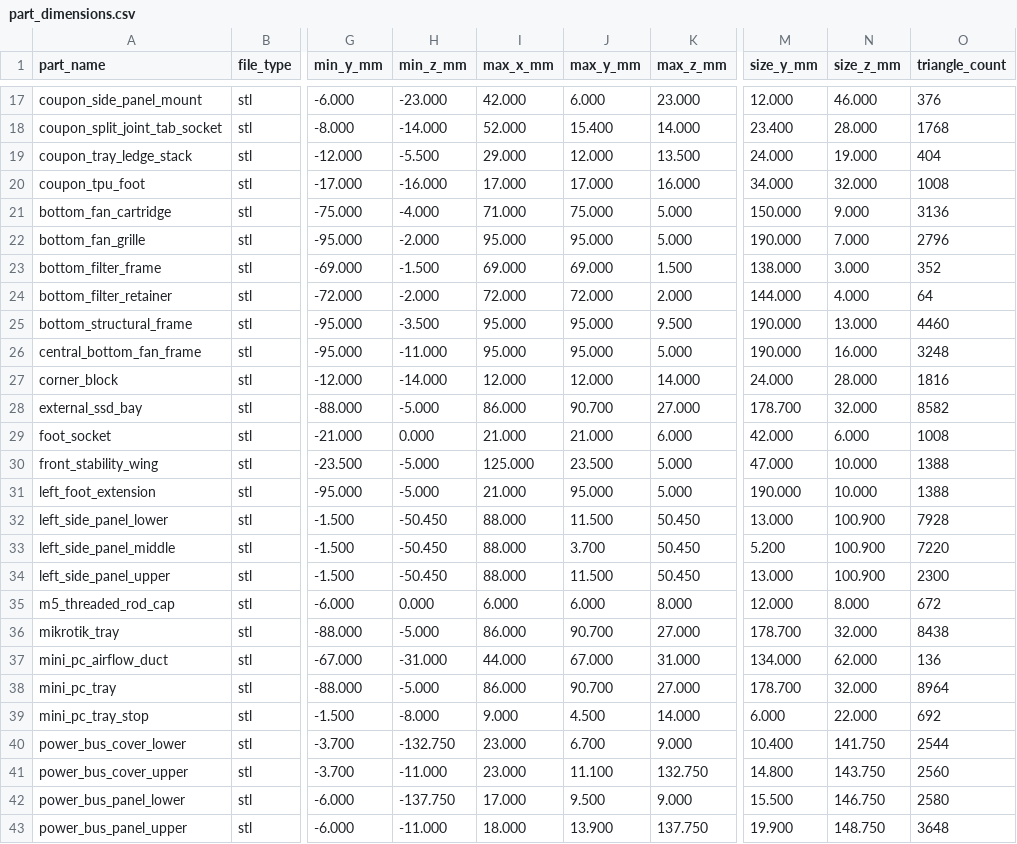
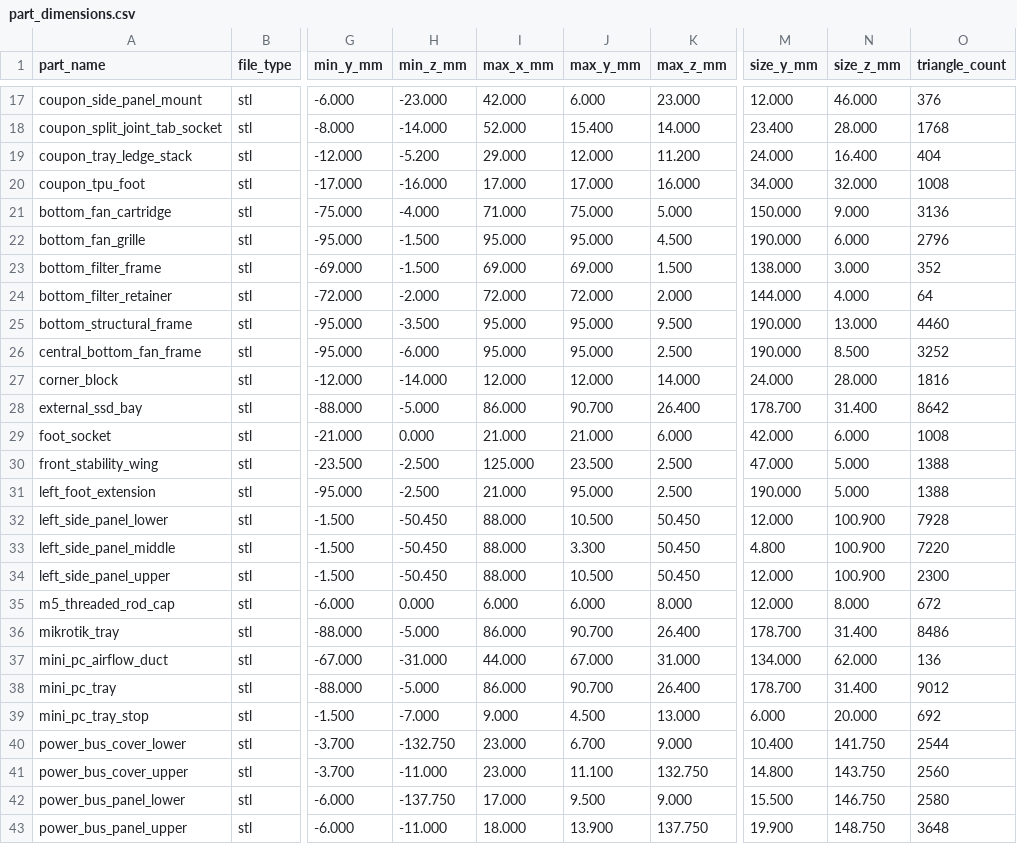
Before and after one commit to savchuk-sergey/homelab_modular_tower, a CSV file: revisions/mk0.7.4/analysis/part_dimensions.csv, drawn as a sheet; only a part is shown, gaps mark what is left out; the diff covers the shown part only; the diff names each change by its address in the sheet, - before the commit and + after, or states it on an @@ line.

```diff
--- a/revisions/mk0.7.4/analysis/part_dimensions.csv
+++ b/revisions/mk0.7.4/analysis/part_dimensions.csv
-H19 (min_z_mm): -5.500
+H19 (min_z_mm): -5.200
-K19 (max_z_mm): 13.500
+K19 (max_z_mm): 11.200
-N19 (size_z_mm): 19.000
+N19 (size_z_mm): 16.400
-H22 (min_z_mm): -2.000
+H22 (min_z_mm): -1.500
-K22 (max_z_mm): 5.000
+K22 (max_z_mm): 4.500
-N22 (size_z_mm): 7.000
+N22 (size_z_mm): 6.000
-H26 (min_z_mm): -11.000
+H26 (min_z_mm): -6.000
-K26 (max_z_mm): 5.000
+K26 (max_z_mm): 2.500
-N26 (size_z_mm): 16.000
+N26 (size_z_mm): 8.500
-O26 (triangle_count): 3248
+O26 (triangle_count): 3252
-K28 (max_z_mm): 27.000
+K28 (max_z_mm): 26.400
-N28 (size_z_mm): 32.000
+N28 (size_z_mm): 31.400
-O28 (triangle_count): 8582
+O28 (triangle_count): 8642
-H30:H31 (min_z_mm): -5.000
+H30:H31 (min_z_mm): -2.500
-K30:K31 (max_z_mm): 5.000
+K30:K31 (max_z_mm): 2.500
-N30:N31 (size_z_mm): 10.000
+N30:N31 (size_z_mm): 5.000
-J32 (max_y_mm): 11.500
+J32 (max_y_mm): 10.500
-M32 (size_y_mm): 13.000
+M32 (size_y_mm): 12.000
-J33 (max_y_mm): 3.700
+J33 (max_y_mm): 3.300
-M33 (size_y_mm): 5.200
+M33 (size_y_mm): 4.800
-J34 (max_y_mm): 11.500
+J34 (max_y_mm): 10.500
-M34 (size_y_mm): 13.000
+M34 (size_y_mm): 12.000
-K36 (max_z_mm): 27.000
+K36 (max_z_mm): 26.400
-N36 (size_z_mm): 32.000
+N36 (size_z_mm): 31.400
-O36 (triangle_count): 8438
+O36 (triangle_count): 8486
-K38 (max_z_mm): 27.000
+K38 (max_z_mm): 26.400
-N38 (size_z_mm): 32.000
+N38 (size_z_mm): 31.400
-O38 (triangle_count): 8964
+O38 (triangle_count): 9012
-H39 (min_z_mm): -8.000
+H39 (min_z_mm): -7.000
-K39 (max_z_mm): 14.000
+K39 (max_z_mm): 13.000
-N39 (size_z_mm): 22.000
+N39 (size_z_mm): 20.000
```
Also changed, not shown: 113 edited cells elsewhere in this file, revisions/mk0.7.4/analysis/duplicate_geometry_check.csv, revisions/mk0.7.4/analysis/plastic_estimate.csv, 18 other files.
